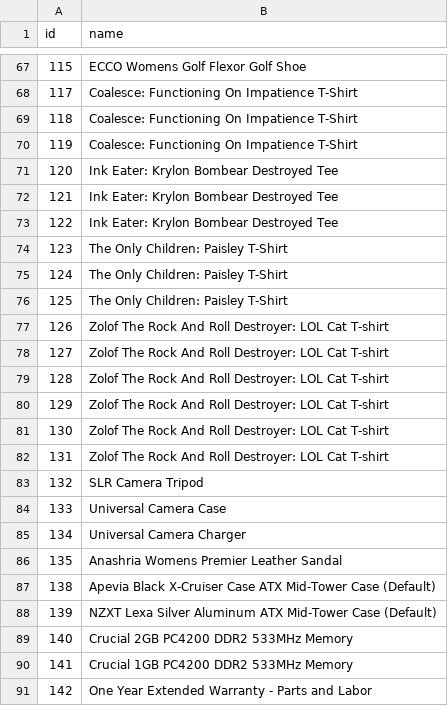
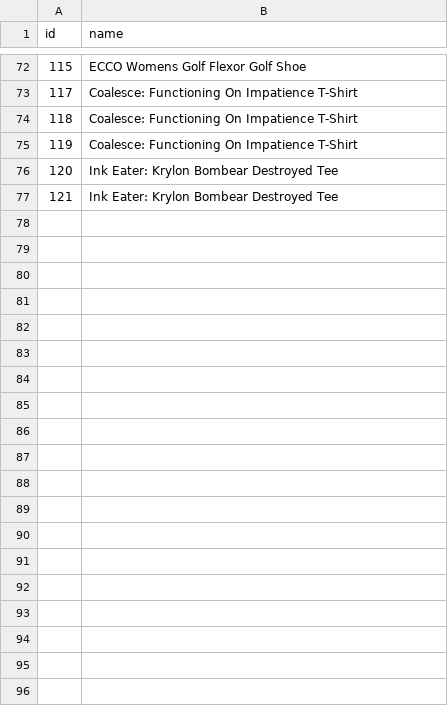
Before and after one commit to javierdlahoz/cleanupItems, a CSV file: files/actionProducts.csv, drawn as a sheet; only a part is shown, gaps mark what is left out; removed rows and columns are numbered as before the commit, all else as after; the diff covers the shown part only; the diff names each change by its address in the sheet, - before the commit and + after, or states it on an @@ line.

```diff
--- a/files/actionProducts.csv
+++ b/files/actionProducts.csv
-row 73: 122 | Ink Eater: Krylon Bombear Destroyed Tee
-row 74: 123 | The Only Children: Paisley T-Shirt
-row 75: 124 | The Only Children: Paisley T-Shirt
-row 76: 125 | The Only Children: Paisley T-Shirt
-row 77: 126 | Zolof The Rock And Roll Destroyer: LOL Cat T-shirt
-row 78: 127 | Zolof The Rock And Roll Destroyer: LOL Cat T-shirt
-row 79: 128 | Zolof The Rock And Roll Destroyer: LOL Cat T-shirt
-row 80: 129 | Zolof The Rock And Roll Destroyer: LOL Cat T-shirt
-row 81: 130 | Zolof The Rock And Roll Destroyer: LOL Cat T-shirt
-row 82: 131 | Zolof The Rock And Roll Destroyer: LOL Cat T-shirt
-row 83: 132 | SLR Camera Tripod
-row 84: 133 | Universal Camera Case
-row 85: 134 | Universal Camera Charger
-row 86: 135 | Anashria Womens Premier Leather Sandal
-row 87: 138 | Apevia Black X-Cruiser Case ATX Mid-Tower Case (Default)
-row 88: 139 | NZXT Lexa Silver Aluminum ATX Mid-Tower Case (Default)
-row 89: 140 | Crucial 2GB PC4200 DDR2 533MHz Memory
-row 90: 141 | Crucial 1GB PC4200 DDR2 533MHz Memory
-row 91: 142 | One Year Extended Warranty - Parts and Labor
```
Also changed, not shown: 5 added rows and 19 removed rows elsewhere in this file, 7 other files.
